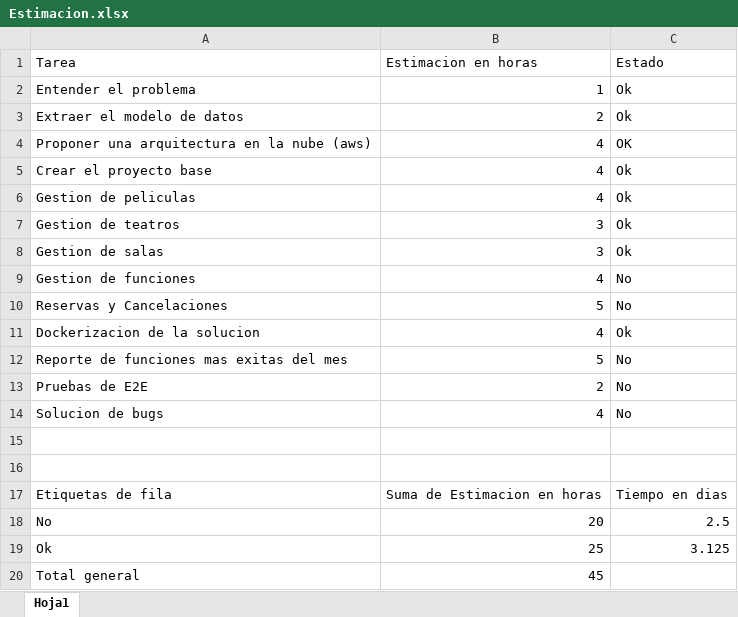
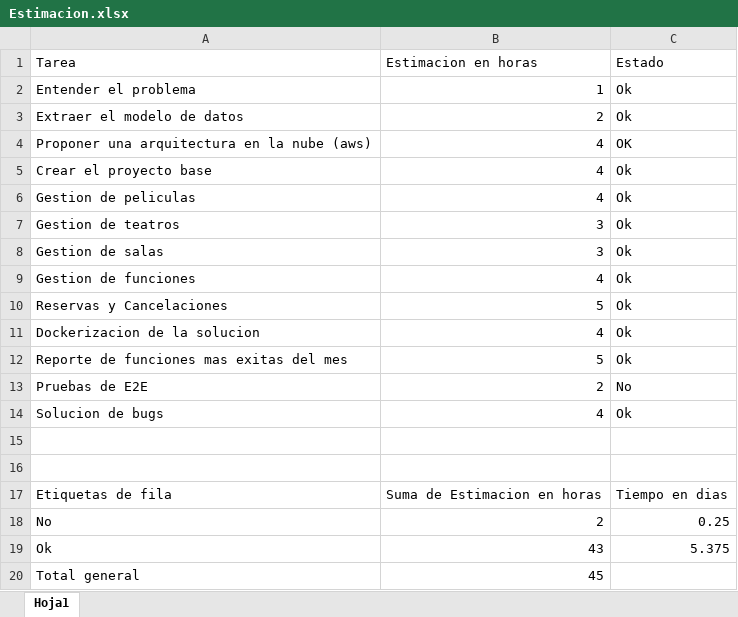
Before and after one commit to nestorrojas07/cinema, an Excel workbook: assets/Estimacion.xlsx, sheet Hoja1, drawn as a sheet; values as stored, in another font and other column widths than the file's, no borders; table styles not drawn; the diff names each change by its address in the sheet, - before the commit and + after, or states it on an @@ line.

```diff
--- a/assets/Estimacion.xlsx (sheet Hoja1)
+++ b/assets/Estimacion.xlsx (sheet Hoja1)
-C9:C10 (Estado): No
+C9:C10 (Estado): Ok
-C12 (Estado): No
+C12 (Estado): Ok
-C14 (Estado): No
+C14 (Estado): Ok
-B18 (Estimacion en horas): 20
+B18 (Estimacion en horas): 2
-C18 (Estado): 2.5
+C18 (Estado): 0.25
-B19 (Estimacion en horas): 25
+B19 (Estimacion en horas): 43
-C19 (Estado): 3.125
+C19 (Estado): 5.375
```
Also changed, not shown: 5 other files.
